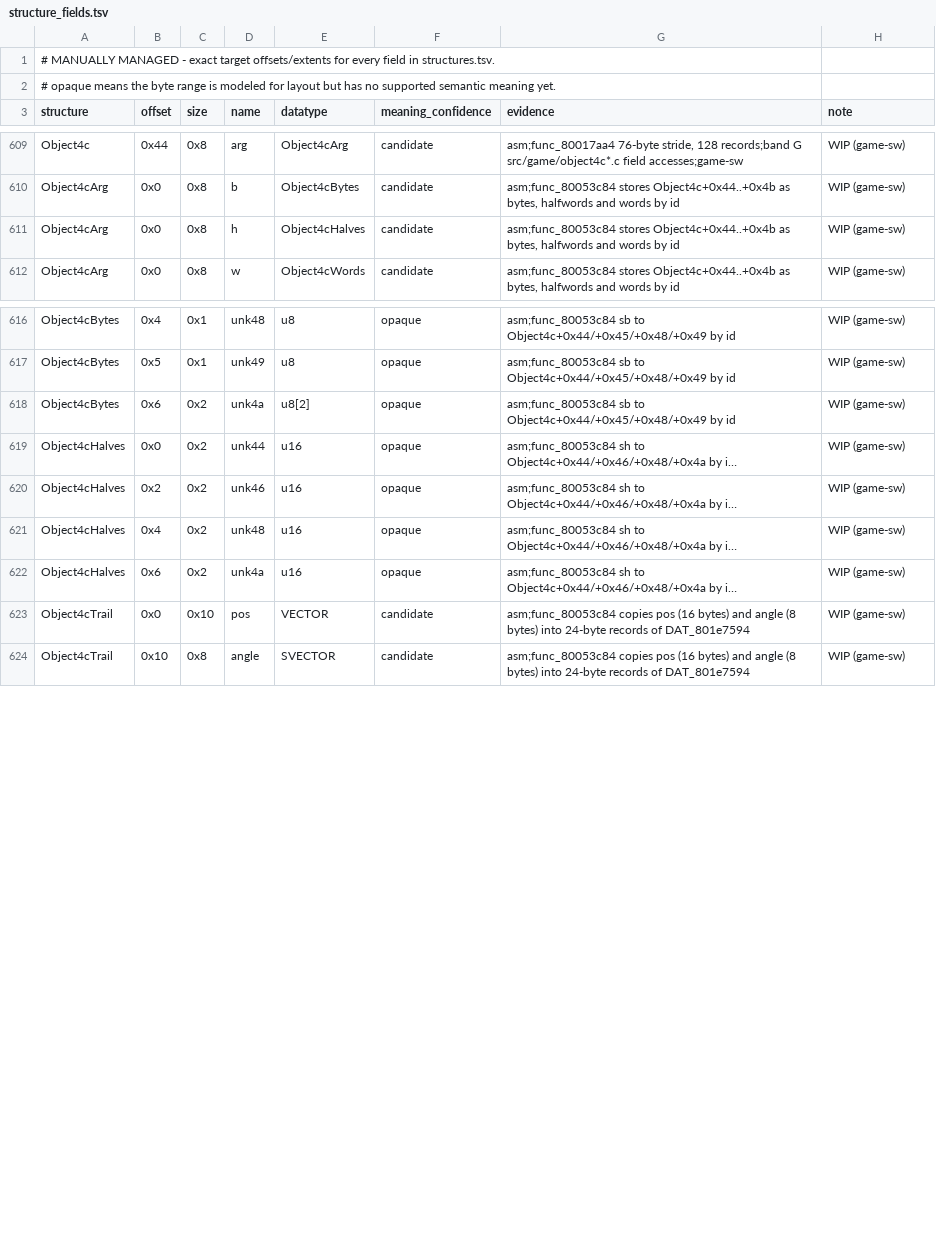
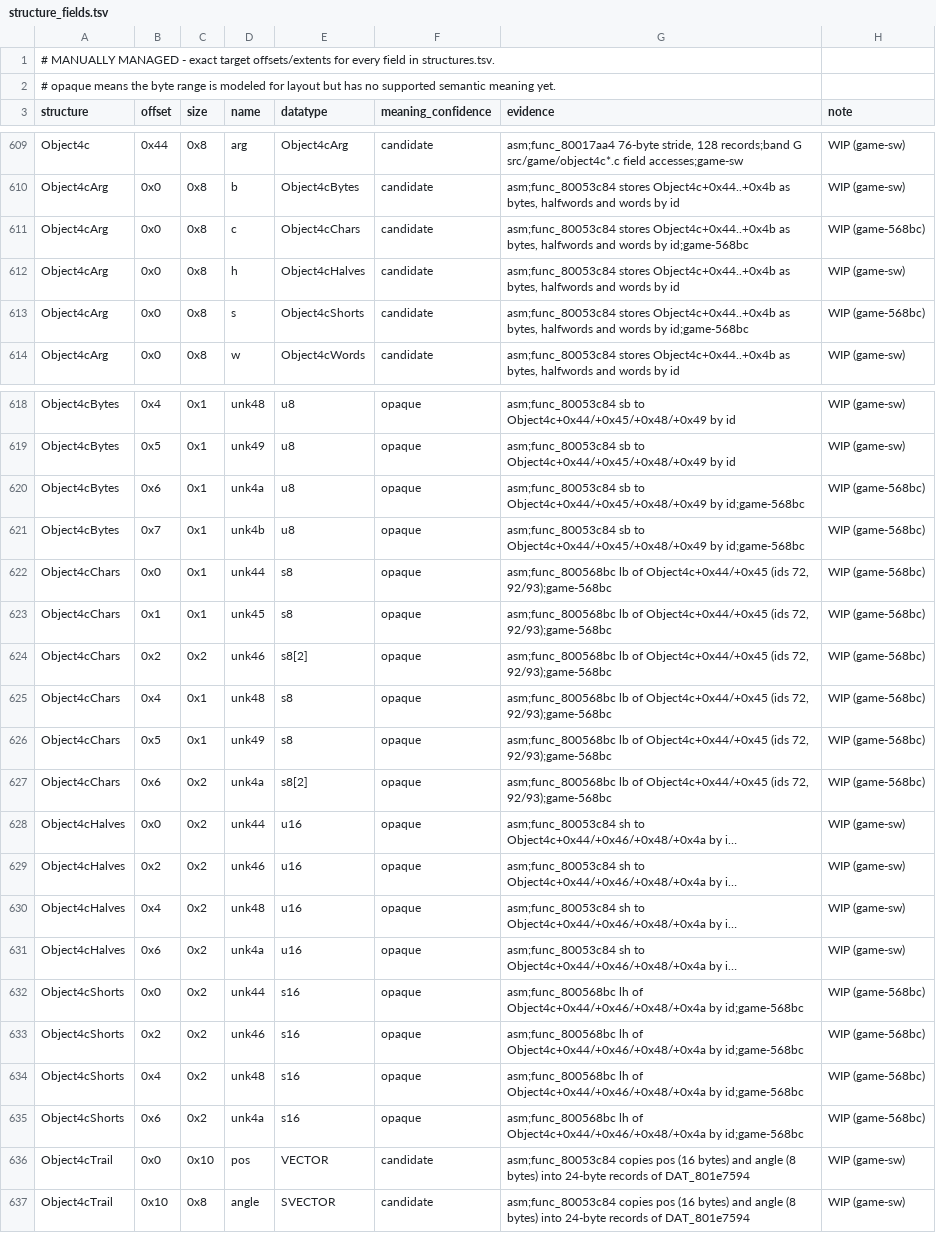
Before and after one commit to Voicedrew11/kings-field-3-decomp, a TSV file: config/retail/structure_fields.tsv, drawn as a sheet; only a part is shown, gaps mark what is left out; long unchanged cells end in …; addresses are those after the commit; the diff covers the shown part only; the diff names each change by its address in the sheet, - before the commit and + after, or states it on an @@ line.

```diff
--- a/config/retail/structure_fields.tsv
+++ b/config/retail/structure_fields.tsv
+row 611: Object4cArg | 0x0 | 0x8 | c | Object4cChars | candidate | asm;func_80053c84 stores Object4c+0x44..+0x4b as bytes, halfwords and words by id;game-568bc | WIP (game-568bc)
+row 613: Object4cArg | 0x0 | 0x8 | s | Object4cShorts | candidate | asm;func_80053c84 stores Object4c+0x44..+0x4b as bytes, halfwords and words by id;game-568bc | WIP (game-568bc)
-C620 (size): 0x2
+C620 (size): 0x1
-E620 (datatype): u8[2]
+E620 (datatype): u8
-G620 (evidence): …Object4c+0x44/+0x45/+0x48/+0x49 by id
+G620 (evidence): …Object4c+0x44/+0x45/+0x48/+0x49 by id;game-568bc
-H620 (note): WIP (game-sw)
+H620 (note): WIP (game-568bc)
+row 621: Object4cBytes | 0x7 | 0x1 | unk4b | u8 | opaque | asm;func_80053c84 sb to Object4c+0x44/+0x45/+0x48/+0x49 by id;game-568bc | WIP (game-568bc)
+row 622: Object4cChars | 0x0 | 0x1 | unk44 | s8 | opaque | asm;func_800568bc lb of Object4c+0x44/+0x45 (ids 72, 92/93);game-568bc | WIP (game-568bc)
+row 623: Object4cChars | 0x1 | 0x1 | unk45 | s8 | opaque | asm;func_800568bc lb of Object4c+0x44/+0x45 (ids 72, 92/93);game-568bc | WIP (game-568bc)
+row 624: Object4cChars | 0x2 | 0x2 | unk46 | s8[2] | opaque | asm;func_800568bc lb of Object4c+0x44/+0x45 (ids 72, 92/93);game-568bc | WIP (game-568bc)
+row 625: Object4cChars | 0x4 | 0x1 | unk48 | s8 | opaque | asm;func_800568bc lb of Object4c+0x44/+0x45 (ids 72, 92/93);game-568bc | WIP (game-568bc)
+row 626: Object4cChars | 0x5 | 0x1 | unk49 | s8 | opaque | asm;func_800568bc lb of Object4c+0x44/+0x45 (ids 72, 92/93);game-568bc | WIP (game-568bc)
+row 627: Object4cChars | 0x6 | 0x2 | unk4a | s8[2] | opaque | asm;func_800568bc lb of Object4c+0x44/+0x45 (ids 72, 92/93);game-568bc | WIP (game-568bc)
+row 632: Object4cShorts | 0x0 | 0x2 | unk44 | s16 | opaque | asm;func_800568bc lh of Object4c+0x44/+0x46/+0x48/+0x4a by id;game-568bc | WIP (game-568bc)
+row 633: Object4cShorts | 0x2 | 0x2 | unk46 | s16 | opaque | asm;func_800568bc lh of Object4c+0x44/+0x46/+0x48/+0x4a by id;game-568bc | WIP (game-568bc)
+row 634: Object4cShorts | 0x4 | 0x2 | unk48 | s16 | opaque | asm;func_800568bc lh of Object4c+0x44/+0x46/+0x48/+0x4a by id;game-568bc | WIP (game-568bc)
+row 635: Object4cShorts | 0x6 | 0x2 | unk4a | s16 | opaque | asm;func_800568bc lh of Object4c+0x44/+0x46/+0x48/+0x4a by id;game-568bc | WIP (game-568bc)
```
Also changed, not shown: 3 edited cells elsewhere in this file, config/retail/structures.tsv, 2 other files.
